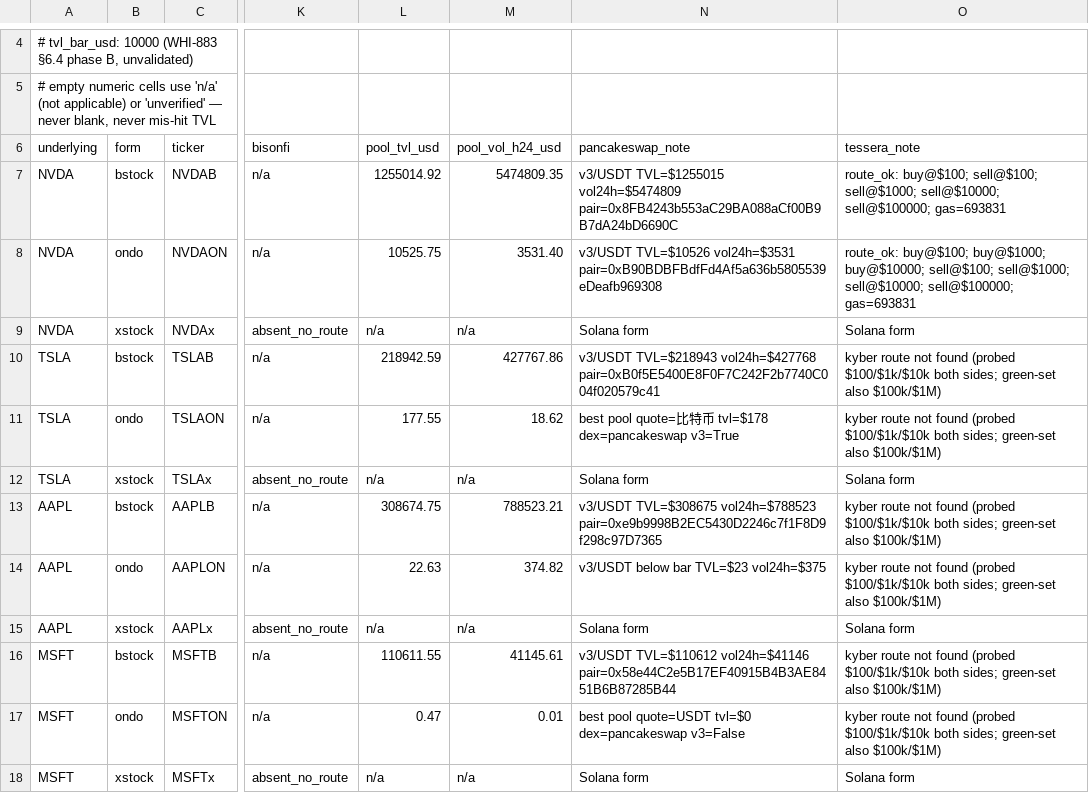
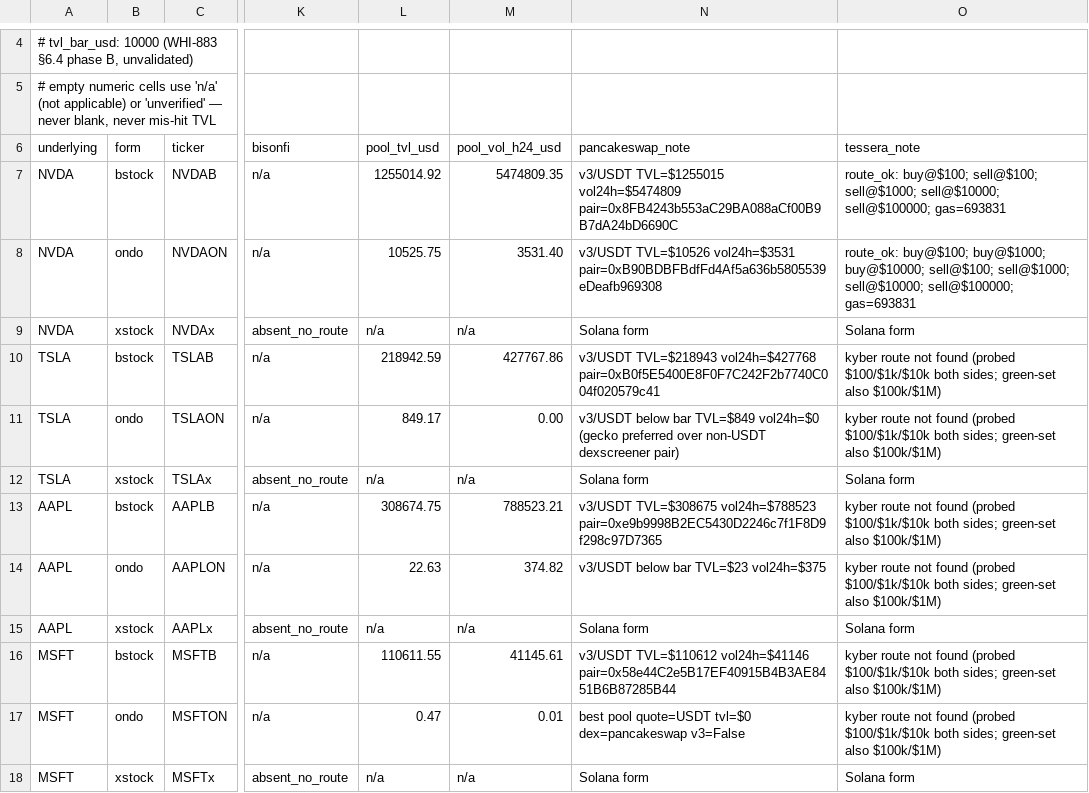
Before and after one commit to Whisker17/spread-comparison-tools, a TSV file: docs/research/samples/WHI-890-underlying-form-venue-matrix.tsv, drawn as a sheet; only a part is shown, gaps mark what is left out; the diff names each change by its address in the sheet, - before the commit and + after, or states it on an @@ line.

Commit message:
docs(WHI-890): fix QQQON table join and TSLAON USDT pool note

```diff
--- a/docs/research/samples/WHI-890-underlying-form-venue-matrix.tsv
+++ b/docs/research/samples/WHI-890-underlying-form-venue-matrix.tsv
-L11 (pool_tvl_usd): 177.55
+L11 (pool_tvl_usd): 849.17
-M11 (pool_vol_h24_usd): 18.62
+M11 (pool_vol_h24_usd): 0.00
-N11 (pancakeswap_note): best pool quote=比特币 tvl=$178 dex=pancakeswap v3=True
+N11 (pancakeswap_note): v3/USDT below bar TVL=$849 vol24h=$0 (gecko preferred over non-USDT dexscreener pair)
```
Also changed, not shown: 2 other files.
